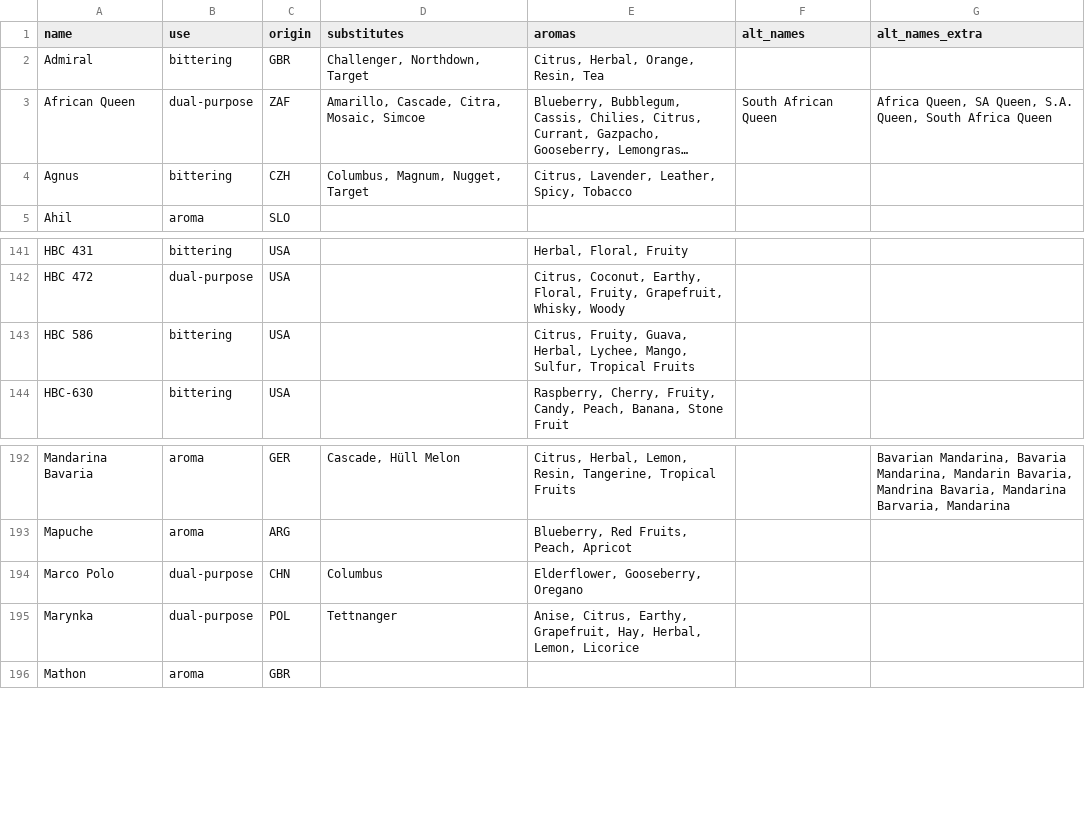
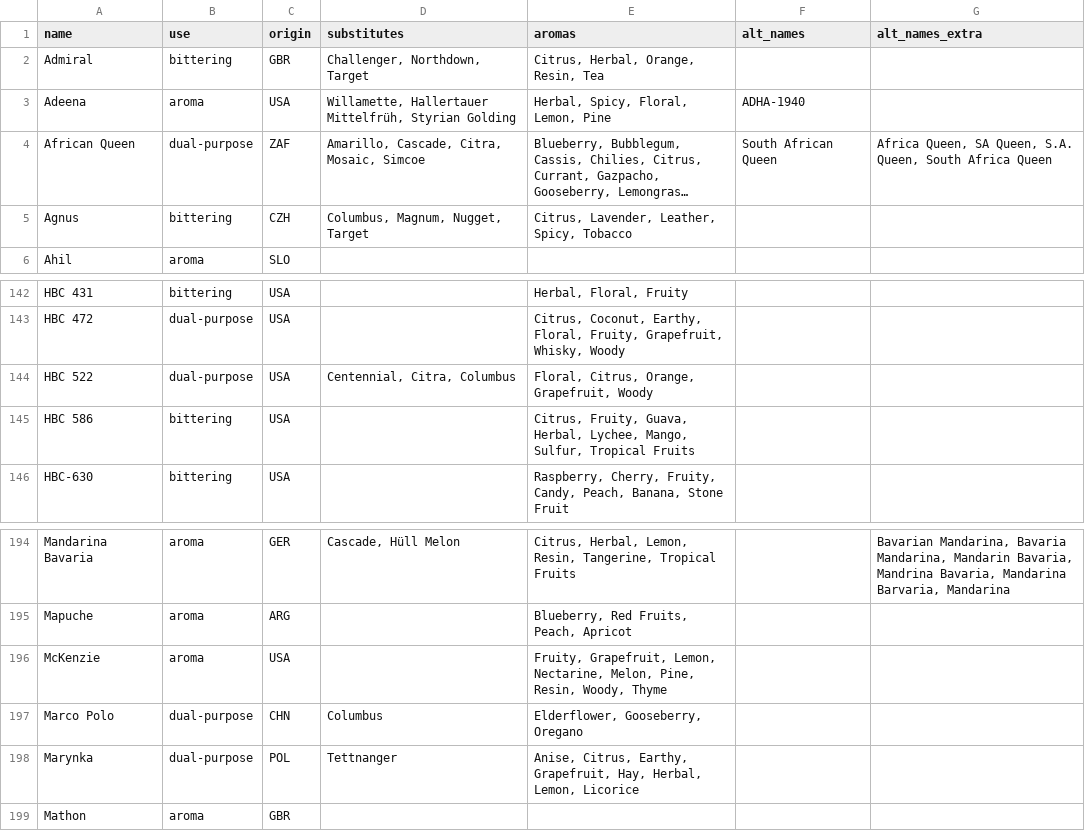
Before and after one commit to scheb/beer-analytics, a CSV file: recipe_db/data/hops.csv, drawn as a sheet; only a part is shown, gaps mark what is left out; long unchanged cells end in …; the diff names each change by its address in the sheet, - before the commit and + after, or states it on an @@ line.

Commit message:
Add hops

```diff
--- a/recipe_db/data/hops.csv
+++ b/recipe_db/data/hops.csv
+row 3: Adeena | aroma | USA | Willamette, Hallertauer Mittelfrüh, Styrian Golding | Herbal, Spicy, Floral, Lemon, Pine | ADHA-1940
+row 144: HBC 522 | dual-purpose | USA | Centennial, Citra, Columbus | Floral, Citrus, Orange, Grapefruit, Woody
+row 196: McKenzie | aroma | USA |  | Fruity, Grapefruit, Lemon, Nectarine, Melon, Pine, Resin, Woody, Thyme
```
